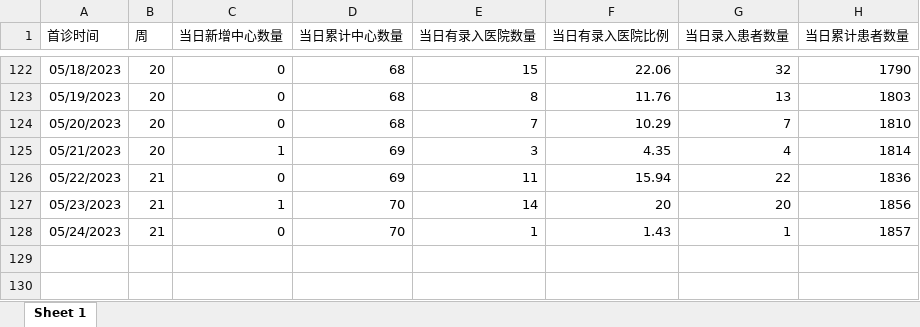
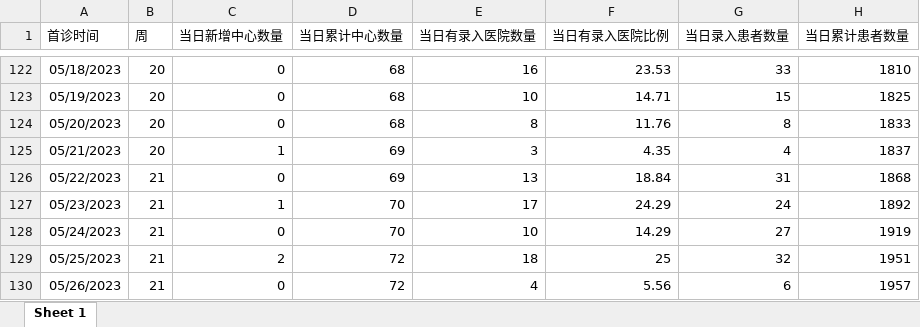
Before and after one commit to thisislinyu/asthmaapp0417, an Excel workbook: predict_dat1.xlsx, sheet Sheet 1, drawn as a sheet; only a part is shown, gaps mark what is left out; values as stored, in another font and other column widths than the file's, no borders; the diff covers the shown part only; the diff names each change by its address in the sheet, - before the commit and + after, or states it on an @@ line.

```diff
--- a/predict_dat1.xlsx (sheet Sheet 1)
+++ b/predict_dat1.xlsx (sheet Sheet 1)
-E122 (当日有录入医院数量): 15
+E122 (当日有录入医院数量): 16
-F122 (当日有录入医院比例): 22.06
+F122 (当日有录入医院比例): 23.53
-G122 (当日录入患者数量): 32
+G122 (当日录入患者数量): 33
-H122 (当日累计患者数量): 1790
+H122 (当日累计患者数量): 1810
-E123 (当日有录入医院数量): 8
+E123 (当日有录入医院数量): 10
-F123 (当日有录入医院比例): 11.76
+F123 (当日有录入医院比例): 14.71
-G123 (当日录入患者数量): 13
+G123 (当日录入患者数量): 15
-H123 (当日累计患者数量): 1803
+H123 (当日累计患者数量): 1825
-E124 (当日有录入医院数量): 7
+E124 (当日有录入医院数量): 8
-F124 (当日有录入医院比例): 10.29
+F124 (当日有录入医院比例): 11.76
-G124 (当日录入患者数量): 7
+G124 (当日录入患者数量): 8
-H124 (当日累计患者数量): 1810
+H124 (当日累计患者数量): 1833
-H125 (当日累计患者数量): 1814
+H125 (当日累计患者数量): 1837
-E126 (当日有录入医院数量): 11
+E126 (当日有录入医院数量): 13
-F126 (当日有录入医院比例): 15.94
+F126 (当日有录入医院比例): 18.84
-G126 (当日录入患者数量): 22
+G126 (当日录入患者数量): 31
-H126 (当日累计患者数量): 1836
+H126 (当日累计患者数量): 1868
-E127 (当日有录入医院数量): 14
+E127 (当日有录入医院数量): 17
-F127 (当日有录入医院比例): 20
+F127 (当日有录入医院比例): 24.29
-G127 (当日录入患者数量): 20
+G127 (当日录入患者数量): 24
-H127 (当日累计患者数量): 1856
+H127 (当日累计患者数量): 1892
-E128 (当日有录入医院数量): 1
+E128 (当日有录入医院数量): 10
-F128 (当日有录入医院比例): 1.43
+F128 (当日有录入医院比例): 14.29
-G128 (当日录入患者数量): 1
+G128 (当日录入患者数量): 27
-H128 (当日累计患者数量): 1857
+H128 (当日累计患者数量): 1919
+row 129: 05/25/2023 | 21 | 2 | 72 | 18 | 25 | 32 | 1951
+row 130: 05/26/2023 | 21 | 0 | 72 | 4 | 5.56 | 6 | 1957
```
Also changed, not shown: 31 edited cells elsewhere in this sheet, data/质控表 - 副本.xlsx, data/质控表.xlsx, 6 other files.
